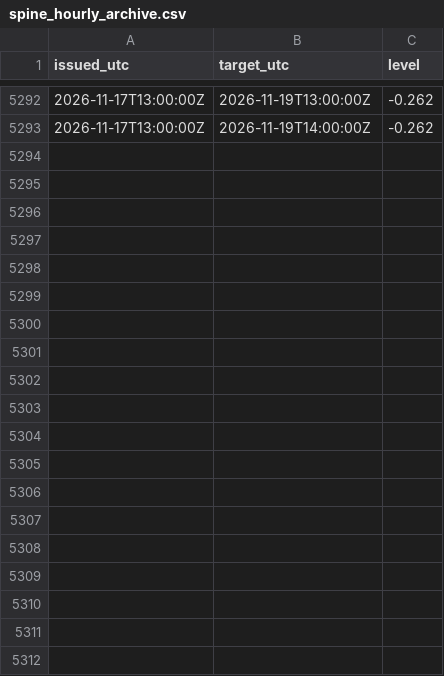
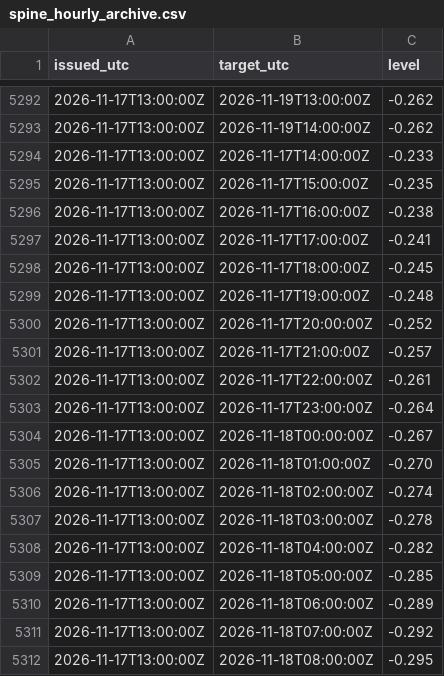
Before and after one commit to mimomimo15/prevision-frontenac, a CSV file: docs/spine_hourly_archive.csv, drawn as a sheet; only a part is shown, gaps mark what is left out; the diff covers the shown part only.

```diff
--- a/docs/spine_hourly_archive.csv
+++ b/docs/spine_hourly_archive.csv
@@ -5293 +5293,20 @@ issued_utc,target_utc,level
 2026-11-17T13:00:00Z,2026-11-19T14:00:00Z,-0.262
+2026-11-17T13:00:00Z,2026-11-17T14:00:00Z,-0.233
+2026-11-17T13:00:00Z,2026-11-17T15:00:00Z,-0.235
+2026-11-17T13:00:00Z,2026-11-17T16:00:00Z,-0.238
+2026-11-17T13:00:00Z,2026-11-17T17:00:00Z,-0.241
+2026-11-17T13:00:00Z,2026-11-17T18:00:00Z,-0.245
+2026-11-17T13:00:00Z,2026-11-17T19:00:00Z,-0.248
+2026-11-17T13:00:00Z,2026-11-17T20:00:00Z,-0.252
+2026-11-17T13:00:00Z,2026-11-17T21:00:00Z,-0.257
+2026-11-17T13:00:00Z,2026-11-17T22:00:00Z,-0.261
+2026-11-17T13:00:00Z,2026-11-17T23:00:00Z,-0.264
+2026-11-17T13:00:00Z,2026-11-18T00:00:00Z,-0.267
+2026-11-17T13:00:00Z,2026-11-18T01:00:00Z,-0.270
+2026-11-17T13:00:00Z,2026-11-18T02:00:00Z,-0.274
+2026-11-17T13:00:00Z,2026-11-18T03:00:00Z,-0.278
+2026-11-17T13:00:00Z,2026-11-18T04:00:00Z,-0.282
+2026-11-17T13:00:00Z,2026-11-18T05:00:00Z,-0.285
+2026-11-17T13:00:00Z,2026-11-18T06:00:00Z,-0.289
+2026-11-17T13:00:00Z,2026-11-18T07:00:00Z,-0.292
+2026-11-17T13:00:00Z,2026-11-18T08:00:00Z,-0.295
```
Also changed, not shown: 30 added rows elsewhere in this file, docs/forecast_archive.csv, docs/qtrend_archive.csv, 3 other files.
